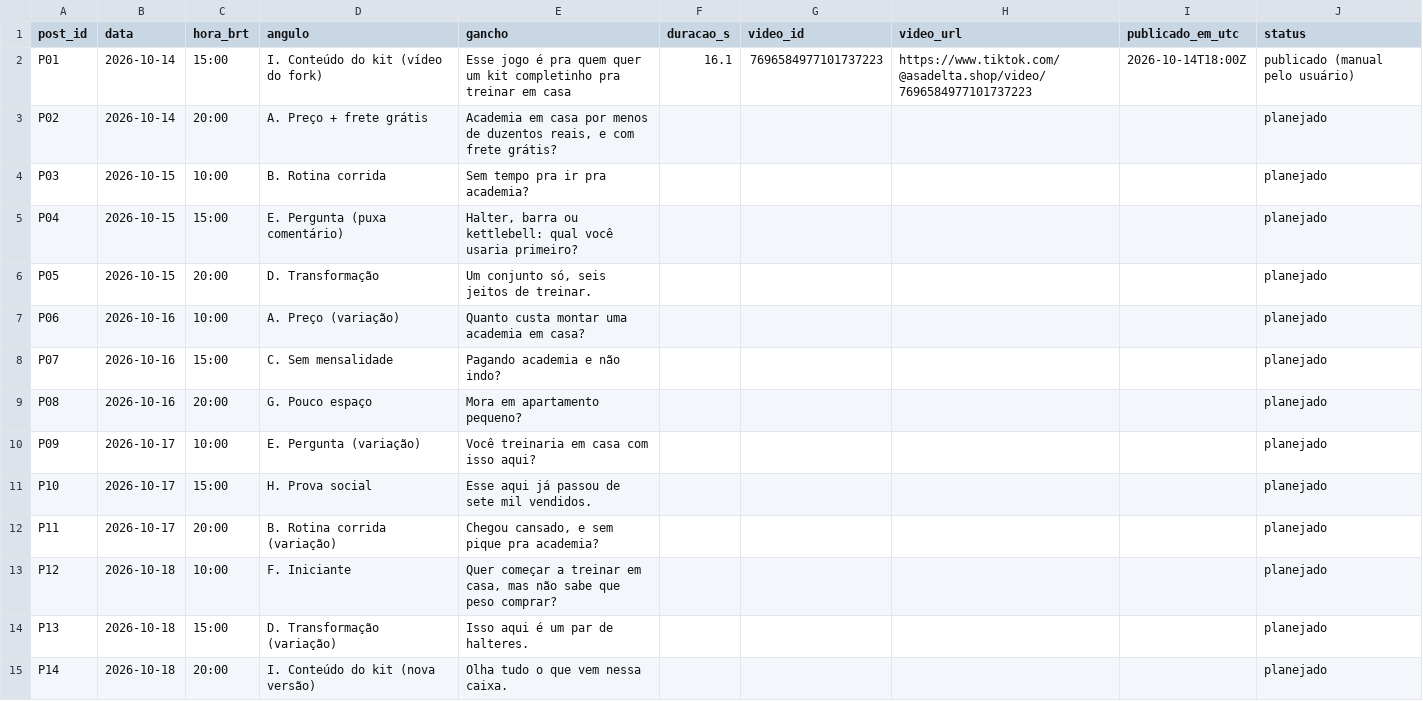
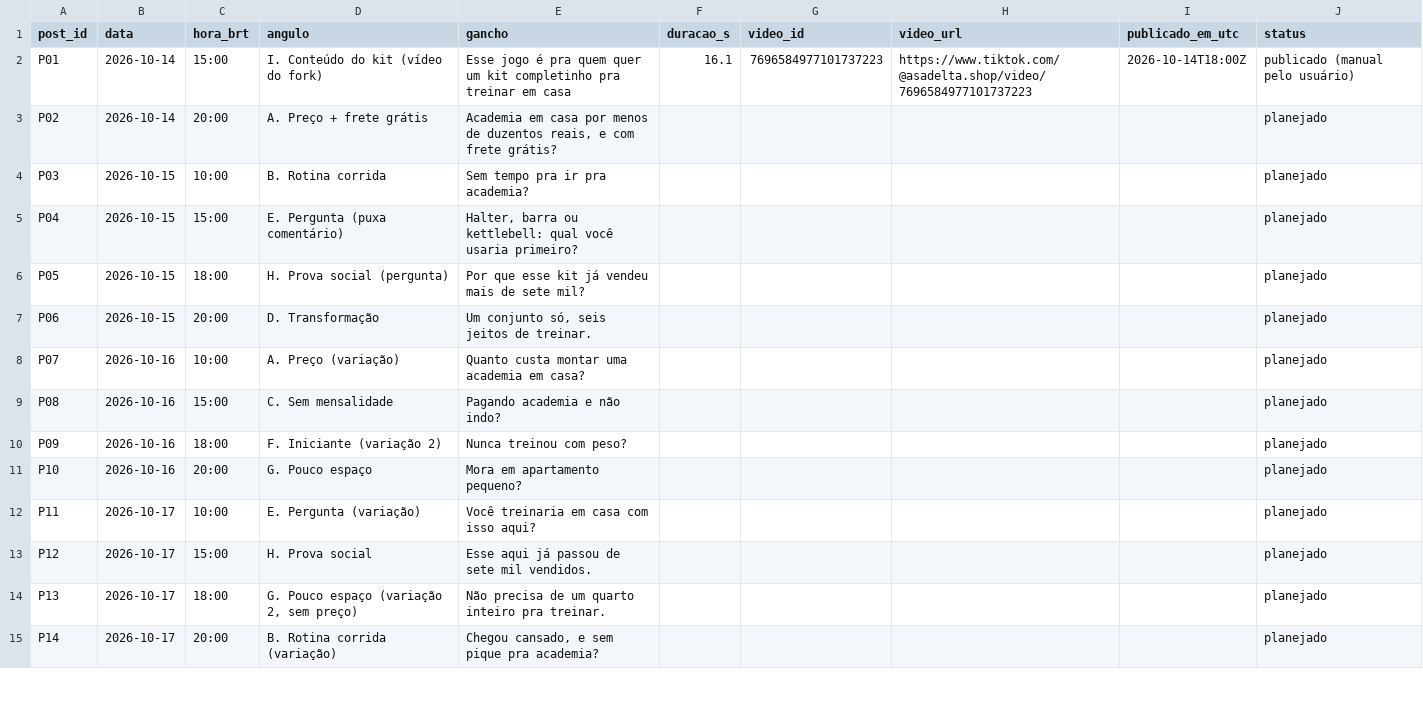
Before and after one commit to lucas-mais-cedo/tiktok-shop, a CSV file: metricas/posts.csv, drawn as a sheet; only a part is shown; the diff covers the shown part only.

```diff
--- a/metricas/posts.csv
+++ b/metricas/posts.csv
@@ -5,11 +5,11 @@ P03,2026-10-15,10:00,B. Rotina corrida,Sem tempo pra ir pra academia?,,,,,planej
 P04,2026-10-15,15:00,E. Pergunta (puxa comentário),"Halter, barra ou kettlebell: qual você usaria primeiro?",,,,,planejado
-P05,2026-10-15,20:00,D. Transformação,"Um conjunto só, seis jeitos de treinar.",,,,,planejado
-P06,2026-10-16,10:00,A. Preço (variação),Quanto custa montar uma academia em casa?,,,,,planejado
-P07,2026-10-16,15:00,C. Sem mensalidade,Pagando academia e não indo?,,,,,planejado
-P08,2026-10-16,20:00,G. Pouco espaço,Mora em apartamento pequeno?,,,,,planejado
-P09,2026-10-17,10:00,E. Pergunta (variação),Você treinaria em casa com isso aqui?,,,,,planejado
-P10,2026-10-17,15:00,H. Prova social,Esse aqui já passou de sete mil vendidos.,,,,,planejado
-P11,2026-10-17,20:00,B. Rotina corrida (variação),"Chegou cansado, e sem pique pra academia?",,,,,planejado
-P12,2026-10-18,10:00,F. Iniciante,"Quer começar a treinar em casa, mas não sabe que peso comprar?",,,,,planejado
-P13,2026-10-18,15:00,D. Transformação (variação),Isso aqui é um par de halteres.,,,,,planejado
-P14,2026-10-18,20:00,I. Conteúdo do kit (nova versão),Olha tudo o que vem nessa caixa.,,,,,planejado
+P05,2026-10-15,18:00,H. Prova social (pergunta),Por que esse kit já vendeu mais de sete mil?,,,,,planejado
+P06,2026-10-15,20:00,D. Transformação,"Um conjunto só, seis jeitos de treinar.",,,,,planejado
+P07,2026-10-16,10:00,A. Preço (variação),Quanto custa montar uma academia em casa?,,,,,planejado
+P08,2026-10-16,15:00,C. Sem mensalidade,Pagando academia e não indo?,,,,,planejado
+P09,2026-10-16,18:00,F. Iniciante (variação 2),Nunca treinou com peso?,,,,,planejado
+P10,2026-10-16,20:00,G. Pouco espaço,Mora em apartamento pequeno?,,,,,planejado
+P11,2026-10-17,10:00,E. Pergunta (variação),Você treinaria em casa com isso aqui?,,,,,planejado
+P12,2026-10-17,15:00,H. Prova social,Esse aqui já passou de sete mil vendidos.,,,,,planejado
+P13,2026-10-17,18:00,"G. Pouco espaço (variação 2, sem preço)",Não precisa de um quarto inteiro pra treinar.,,,,,planejado
+P14,2026-10-17,20:00,B. Rotina corrida (variação),"Chegou cansado, e sem pique pra academia?",,,,,planejado
```
Also changed, not shown: 6 added rows and 26 edited cells elsewhere in this file, 52 other files.
